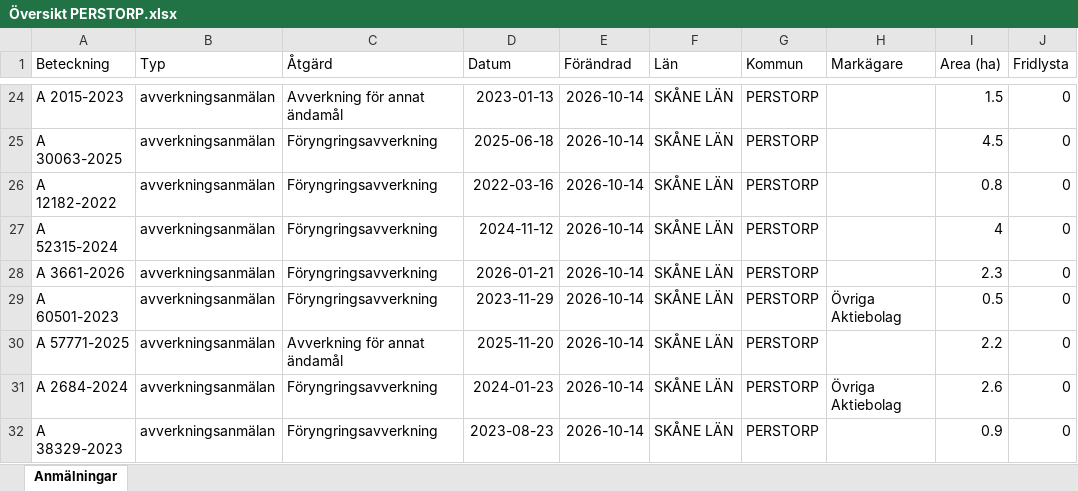
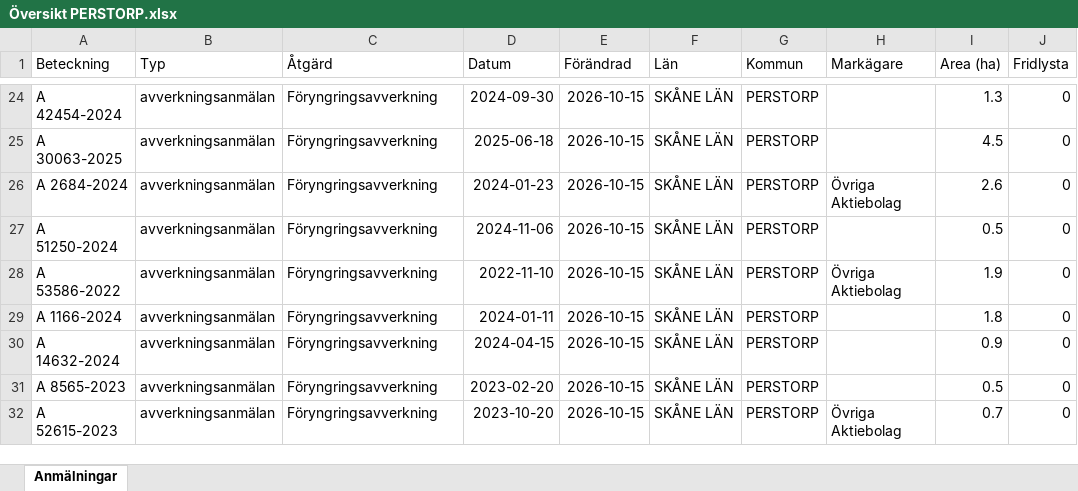
Before and after one commit to klasma/Logging_1275, an Excel workbook: Översikt PERSTORP.xlsx, sheet Anmälningar, drawn as a sheet; only a part is shown, gaps mark what is left out; values as stored, in another font and other column widths than the file's, no borders; the diff covers the shown part only; the diff names each change by its address in the sheet, - before the commit and + after, or states it on an @@ line.

```diff
--- a/Översikt PERSTORP.xlsx (sheet Anmälningar)
+++ b/Översikt PERSTORP.xlsx (sheet Anmälningar)
-A24 (Beteckning): A 2015-2023
+A24 (Beteckning): A 42454-2024
-C24 (Åtgärd): Avverkning för annat ändamål
+C24 (Åtgärd): Föryngringsavverkning
-D24 (Datum): 2023-01-13
+D24 (Datum): 2024-09-30
-E24:E32 (Förändrad): 2026-10-14
+E24:E32 (Förändrad): 2026-10-15
-I24 (Area (ha)): 1.5
+I24 (Area (ha)): 1.3
-A26 (Beteckning): A 12182-2022
+A26 (Beteckning): A 2684-2024
-D26 (Datum): 2022-03-16
+D26 (Datum): 2024-01-23
-H26 (Markägare): (empty)
+H26 (Markägare): Övriga Aktiebolag
-I26 (Area (ha)): 0.8
+I26 (Area (ha)): 2.6
-A27 (Beteckning): A 52315-2024
+A27 (Beteckning): A 51250-2024
-D27 (Datum): 2024-11-12
+D27 (Datum): 2024-11-06
-I27 (Area (ha)): 4
+I27 (Area (ha)): 0.5
-A28 (Beteckning): A 3661-2026
+A28 (Beteckning): A 53586-2022
-D28 (Datum): 2026-01-21
+D28 (Datum): 2022-11-10
-H28 (Markägare): (empty)
+H28 (Markägare): Övriga Aktiebolag
-I28 (Area (ha)): 2.3
+I28 (Area (ha)): 1.9
-A29 (Beteckning): A 60501-2023
+A29 (Beteckning): A 1166-2024
-D29 (Datum): 2023-11-29
+D29 (Datum): 2024-01-11
-H29 (Markägare): Övriga Aktiebolag
+H29 (Markägare): (empty)
-I29 (Area (ha)): 0.5
+I29 (Area (ha)): 1.8
-A30 (Beteckning): A 57771-2025
+A30 (Beteckning): A 14632-2024
-C30 (Åtgärd): Avverkning för annat ändamål
+C30 (Åtgärd): Föryngringsavverkning
-D30 (Datum): 2025-11-20
+D30 (Datum): 2024-04-15
-I30 (Area (ha)): 2.2
+I30 (Area (ha)): 0.9
-A31 (Beteckning): A 2684-2024
+A31 (Beteckning): A 8565-2023
-D31 (Datum): 2024-01-23
+D31 (Datum): 2023-02-20
-H31 (Markägare): Övriga Aktiebolag
+H31 (Markägare): (empty)
-I31 (Area (ha)): 2.6
+I31 (Area (ha)): 0.5
-A32 (Beteckning): A 38329-2023
+A32 (Beteckning): A 52615-2023
-D32 (Datum): 2023-08-23
+D32 (Datum): 2023-10-20
-H32 (Markägare): (empty)
+H32 (Markägare): Övriga Aktiebolag
-I32 (Area (ha)): 0.9
+I32 (Area (ha)): 0.7
```
Also changed, not shown: 428 edited cells elsewhere in this sheet, artfynd/A 145-2026 artfynd.xlsx, artfynd/A 36700-2025 artfynd.xlsx, 43 other files.
